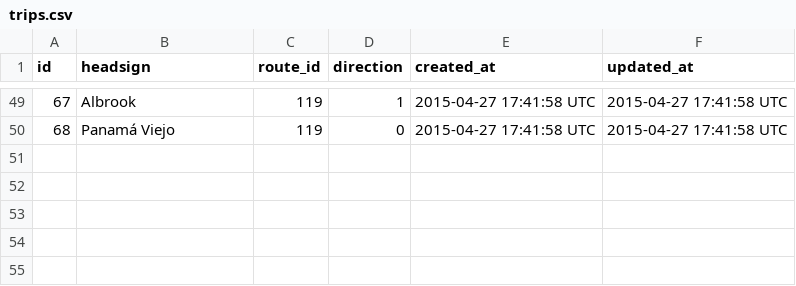
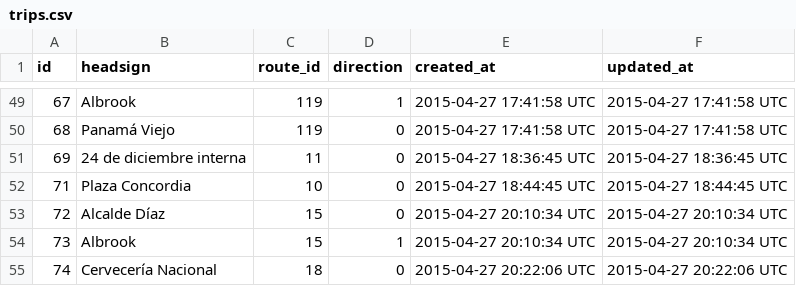
Before and after one commit to merlos/panatrans-dataset, a CSV file: trips.csv, drawn as a sheet; only a part is shown, gaps mark what is left out; the diff names each change by its address in the sheet, - before the commit and + after, or states it on an @@ line.

```diff
--- a/trips.csv
+++ b/trips.csv
+row 51: 69 | 24 de diciembre interna | 11 | 0 | 2015-04-27 18:36:45 UTC | 2015-04-27 18:36:45 UTC
+row 52: 71 | Plaza Concordia | 10 | 0 | 2015-04-27 18:44:45 UTC | 2015-04-27 18:44:45 UTC
+row 53: 72 | Alcalde Díaz | 15 | 0 | 2015-04-27 20:10:34 UTC | 2015-04-27 20:10:34 UTC
+row 54: 73 | Albrook | 15 | 1 | 2015-04-27 20:10:34 UTC | 2015-04-27 20:10:34 UTC
+row 55: 74 | Cervecería Nacional | 18 | 0 | 2015-04-27 20:22:06 UTC | 2015-04-27 20:22:06 UTC
```
Also changed, not shown: routes.csv, stops.csv, 1 other file.
